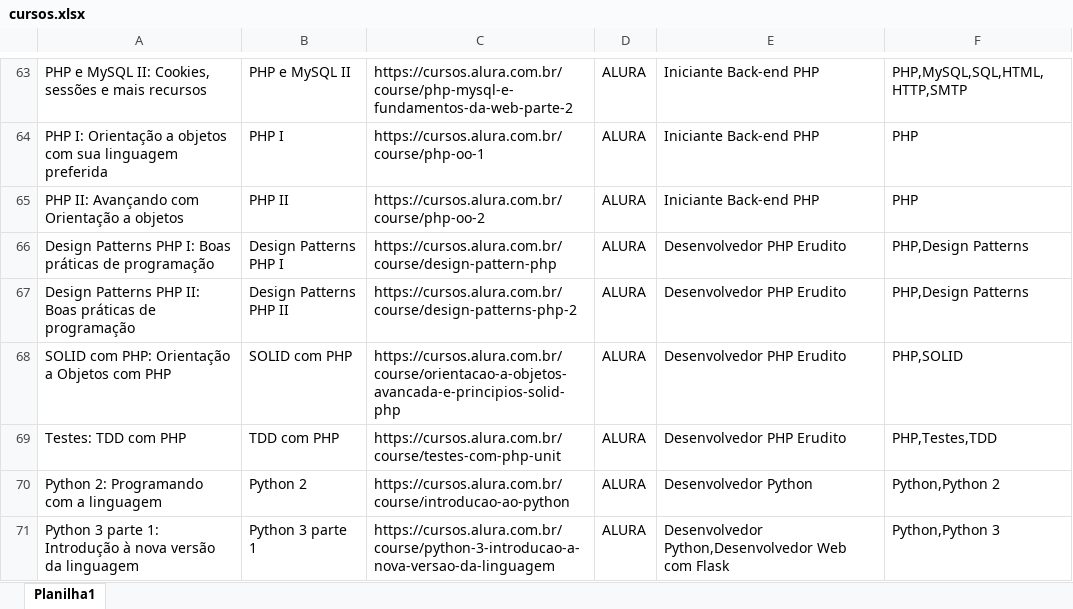
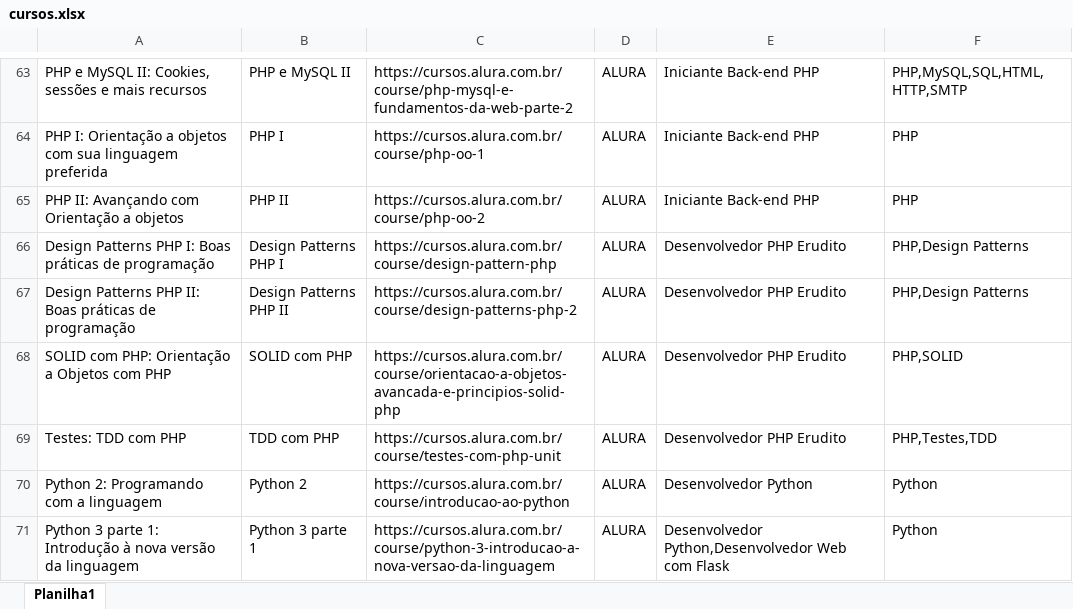
Before and after one commit to thaisandre/populaBD, an Excel workbook: cursos.xlsx, sheet Planilha1, drawn as a sheet; only a part is shown, gaps mark what is left out; values as stored, in another font and other column widths than the file's, no borders; the diff covers the shown part only; the diff names each change by its address in the sheet, - before the commit and + after, or states it on an @@ line.

```diff
--- a/cursos.xlsx (sheet Planilha1)
+++ b/cursos.xlsx (sheet Planilha1)
-F70: Python,Python 2
+F70: Python
-F71: Python,Python 3
+F71: Python
```
Also changed, not shown: 34 edited cells elsewhere in this sheet, carreiras.xlsx, ferramentas.xlsx, 12 other files.
